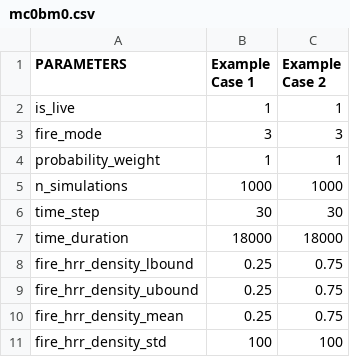
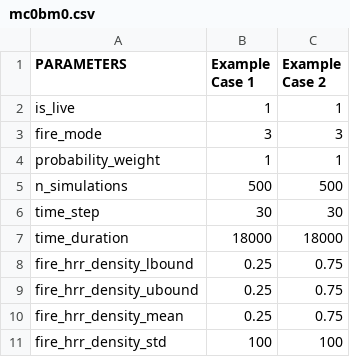
Before and after one commit to fsepy/SFEPRAPY, a CSV file: input_template/mc0bm0.csv, drawn as a sheet; only a part is shown.

Commit message:
update to mc0 routines, procedure rearrangment, new function main_params added, no effects to use.

```diff
--- a/input_template/mc0bm0.csv
+++ b/input_template/mc0bm0.csv
@@ -4,3 +4,3 @@ fire_mode,3,3
 probability_weight,1,1
-n_simulations,1000,1000
+n_simulations,500,500
 time_step,30,30
```
Also changed, not shown: 4 other files.
